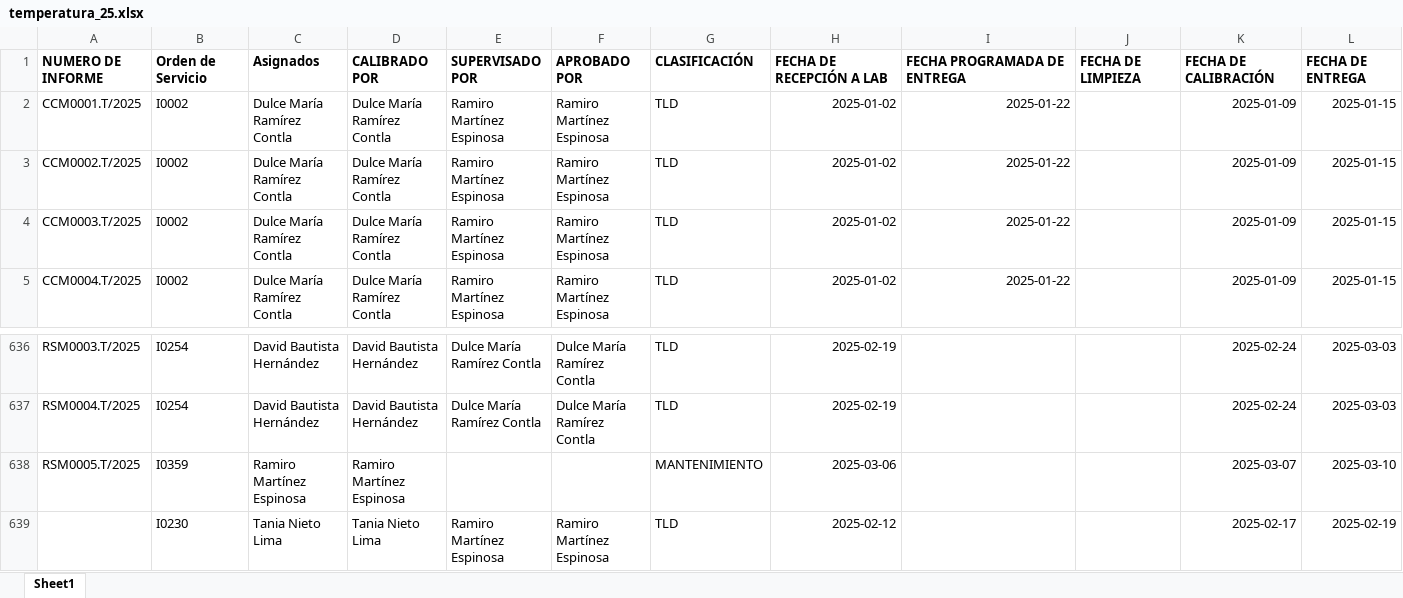
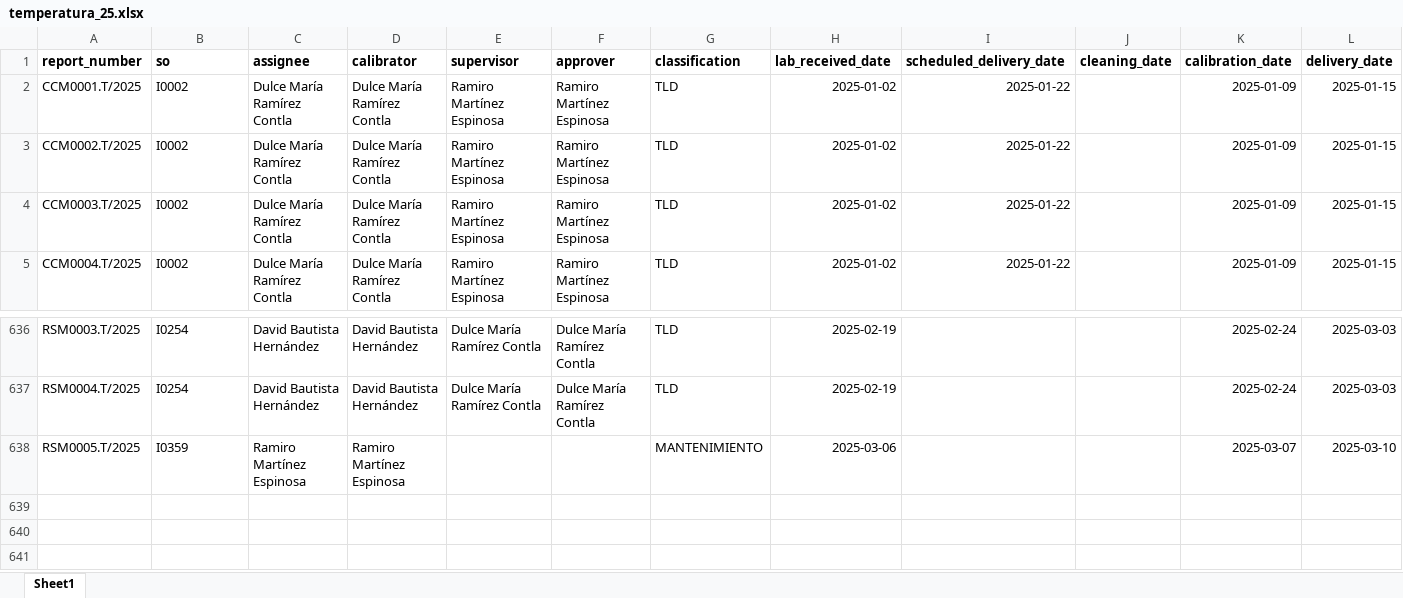
Before and after one commit to MiguelOscar-Insco/data-INSCO-hub, an Excel workbook: data/raw/temperatura_25.xlsx, sheet Sheet1, drawn as a sheet; only a part is shown, gaps mark what is left out; values as stored, in another font and other column widths than the file's, no borders; removed rows and columns are numbered as before the commit, all else as after; rows hold the shown columns only; the diff names each change by its address in the sheet, - before the commit and + after, or states it on an @@ line.

Commit message:
Cambios en temperatura_2025.xlsx

```diff
--- a/data/raw/temperatura_25.xlsx (sheet Sheet1)
+++ b/data/raw/temperatura_25.xlsx (sheet Sheet1)
-row 1: NUMERO DE INFORME | Orden de Servicio | Asignados | CALIBRADO POR | SUPERVISADO POR | APROBADO POR | CLASIFICACIÓN | FECHA DE RECEPCIÓN A LAB | FECHA PROGRAMADA DE ENTREGA | FECHA DE LIMPIEZA | FECHA DE CALIBRACIÓN | FECHA DE ENTREGA
+row 1: report_number | so | assignee | calibrator | supervisor | approver | classification | lab_received_date | scheduled_delivery_date | cleaning_date | calibration_date | delivery_date
-row 639:  | I0230 | Tania Nieto Lima | Tania Nieto Lima | Ramiro Martínez Espinosa | Ramiro Martínez Espinosa | TLD | 2025-02-12 |  |  | 2025-02-17 | 2025-02-19
```
Also changed, not shown: 2 other files.
